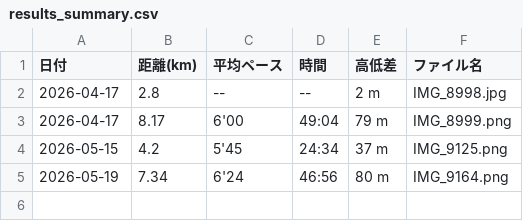
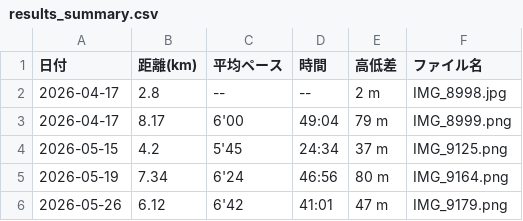
Before and after one commit to cit-alpine-club/running-dashboard, a CSV file: screenshots/髙田凌我/results_summary.csv, drawn as a sheet.

```diff
--- a/screenshots/髙田凌我/results_summary.csv
+++ b/screenshots/髙田凌我/results_summary.csv
@@ -5 +5,2 @@
 2026-05-19,7.34,6'24,46:56,80 m,IMG_9164.png
+2026-05-26,6.12,6'42,41:01,47 m,IMG_9179.png
```
Also changed, not shown: screenshots/results_all_members.csv, 5 other files.
